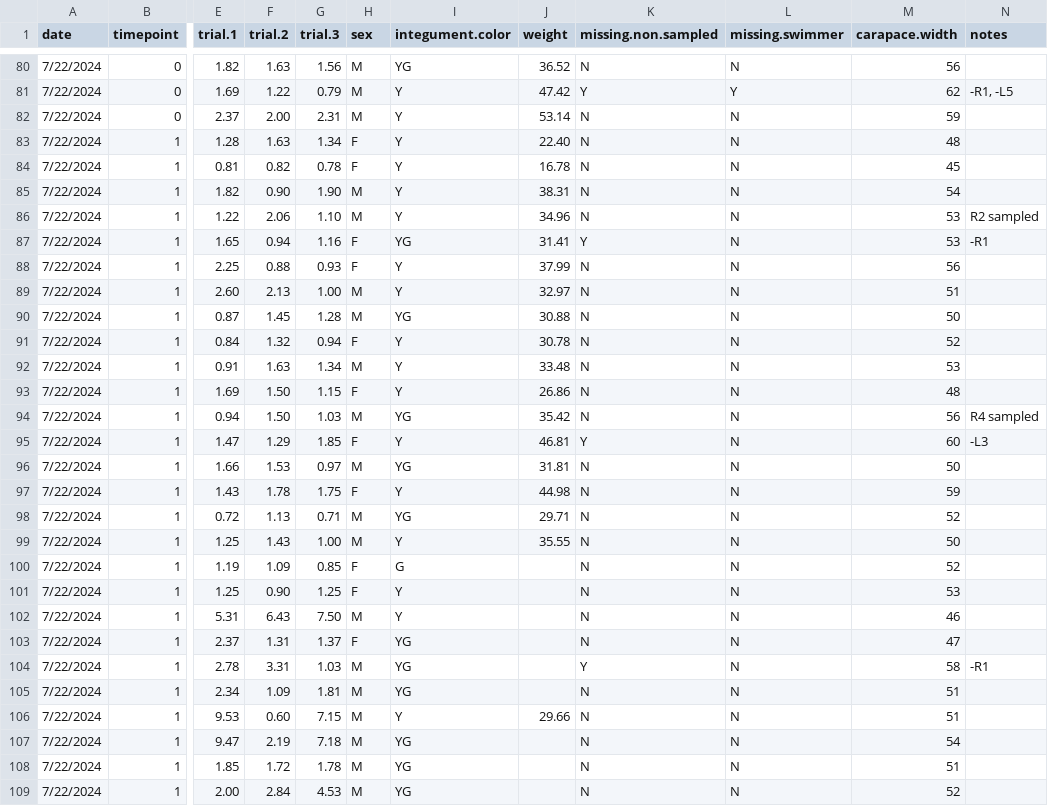
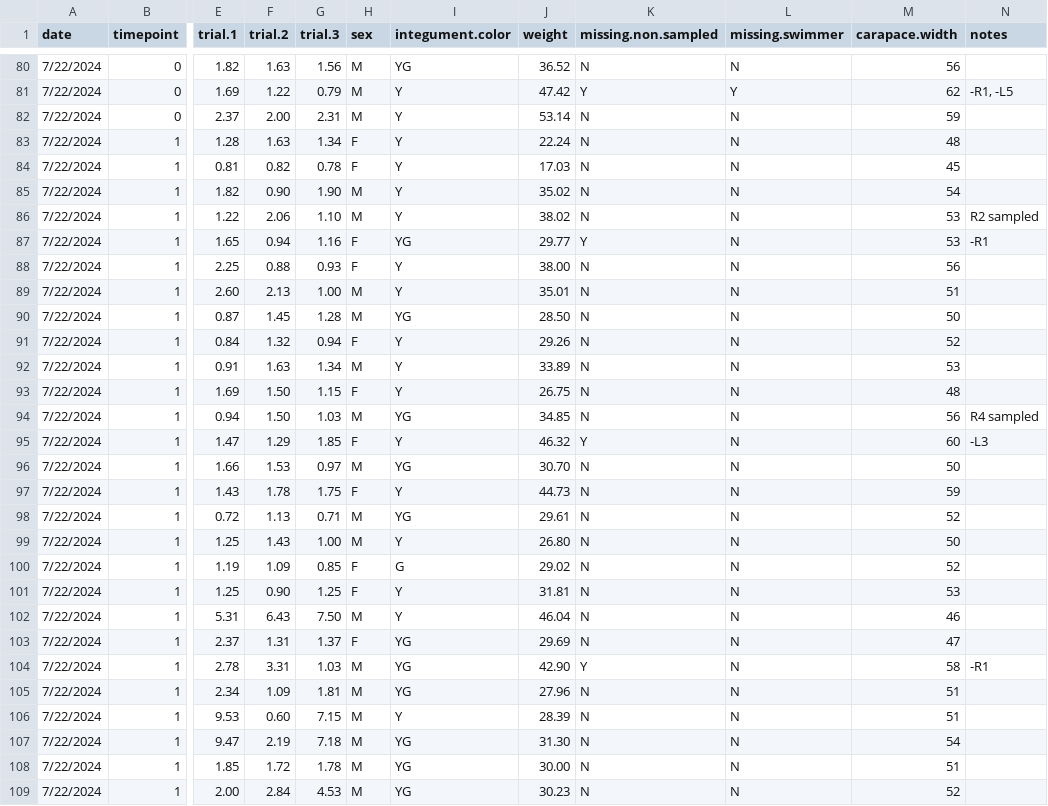
Before and after one commit to yaaminiv/cold-green-crab, a CSV file: data/WA/time-to-right-WA-clean.csv, drawn as a sheet; only a part is shown, gaps mark what is left out; the diff covers the shown part only; the diff names each change by its address in the sheet, - before the commit and + after, or states it on an @@ line.

Commit message:
clean and reimport data

```diff
--- a/data/WA/time-to-right-WA-clean.csv
+++ b/data/WA/time-to-right-WA-clean.csv
-J83 (weight): 22.40
+J83 (weight): 22.24
-J84 (weight): 16.78
+J84 (weight): 17.03
-J85 (weight): 38.31
+J85 (weight): 35.02
-J86 (weight): 34.96
+J86 (weight): 38.02
-J87 (weight): 31.41
+J87 (weight): 29.77
-J88 (weight): 37.99
+J88 (weight): 38.00
-J89 (weight): 32.97
+J89 (weight): 35.01
-J90 (weight): 30.88
+J90 (weight): 28.50
-J91 (weight): 30.78
+J91 (weight): 29.26
-J92 (weight): 33.48
+J92 (weight): 33.89
-J93 (weight): 26.86
+J93 (weight): 26.75
-J94 (weight): 35.42
+J94 (weight): 34.85
-J95 (weight): 46.81
+J95 (weight): 46.32
-J96 (weight): 31.81
+J96 (weight): 30.70
-J97 (weight): 44.98
+J97 (weight): 44.73
-J98 (weight): 29.71
+J98 (weight): 29.61
-J99 (weight): 35.55
+J99 (weight): 26.80
-J100 (weight): (empty)
+J100 (weight): 29.02
-J101 (weight): (empty)
+J101 (weight): 31.81
-J102 (weight): (empty)
+J102 (weight): 46.04
-J103 (weight): (empty)
+J103 (weight): 29.69
-J104 (weight): (empty)
+J104 (weight): 42.90
-J105 (weight): (empty)
+J105 (weight): 27.96
-J106 (weight): 29.66
+J106 (weight): 28.39
-J107 (weight): (empty)
+J107 (weight): 31.30
-J108 (weight): (empty)
+J108 (weight): 30.00
-J109 (weight): (empty)
+J109 (weight): 30.23
```
Also changed, not shown: 42 edited cells elsewhere in this file.
